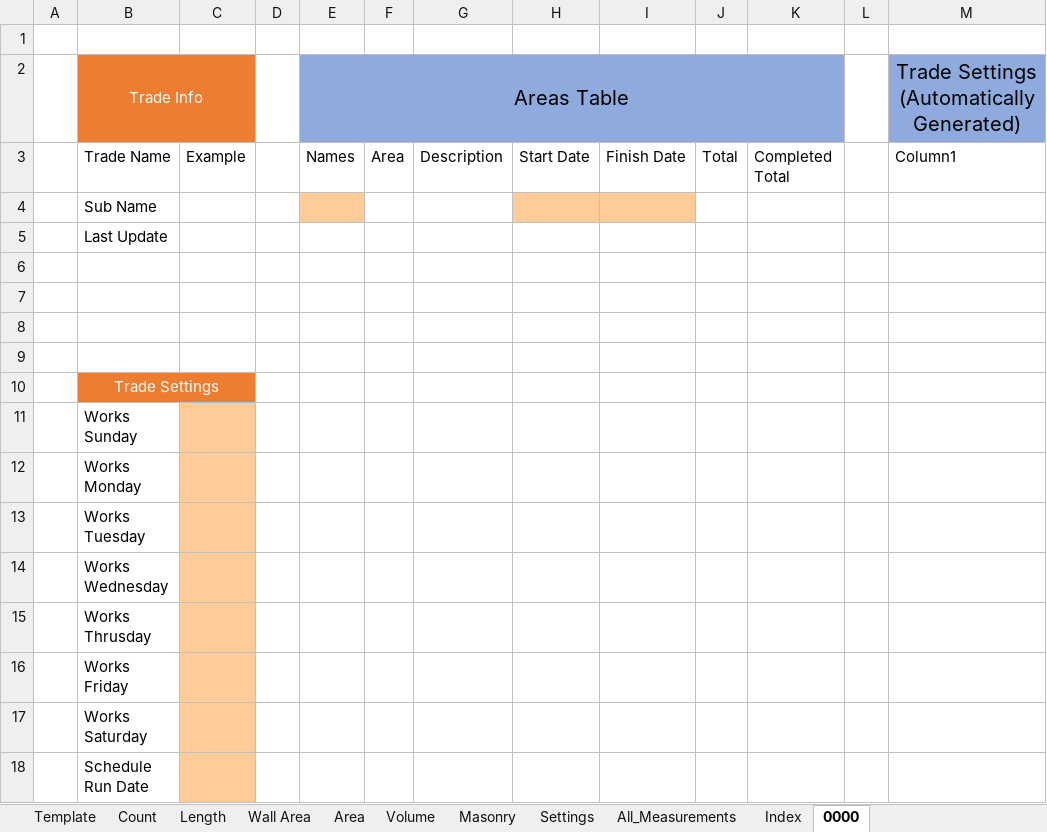
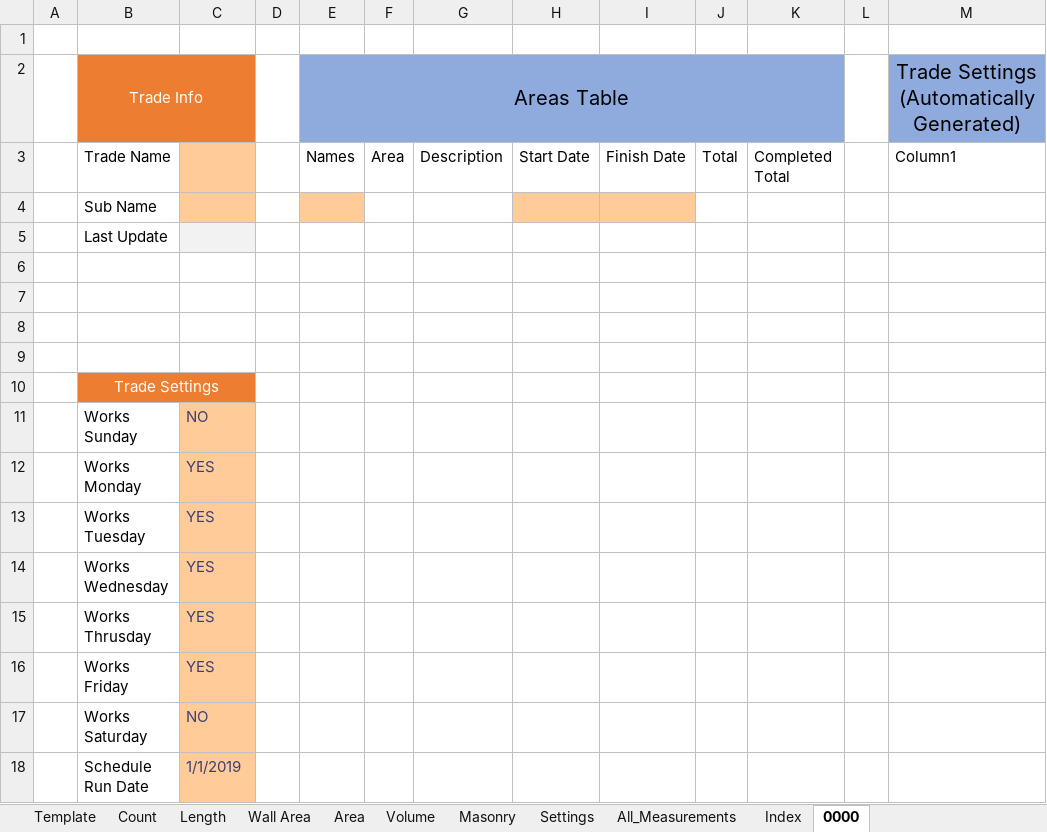
Before and after one commit to CW-Archive/UIP-Power-BI, an Excel workbook: UIP-Power BI/UIP-Power BI.xlsm, sheet 0000, drawn as a sheet; values as stored, in another font and other column widths than the file's, no borders; table styles not drawn; the diff names each change by its address in the sheet, - before the commit and + after, or states it on an @@ line.

```diff
--- a/UIP-Power BI/UIP-Power BI.xlsm (sheet 0000)
+++ b/UIP-Power BI/UIP-Power BI.xlsm (sheet 0000)
-C3: Example
+C3: (empty)
-C3:C4 fill: none
+C3:C4 fill: #FFCC99
-C5 fill: none
+C5 fill: #F2F2F2
-C11: (empty)
+C11: NO
-C12:C16: (empty)
+C12:C16: YES
-C17: (empty)
+C17: NO
-C18: (empty)
+C18: 1/1/2019
```
Also changed, not shown: sheet Index, sheet Template, 3 other files.
